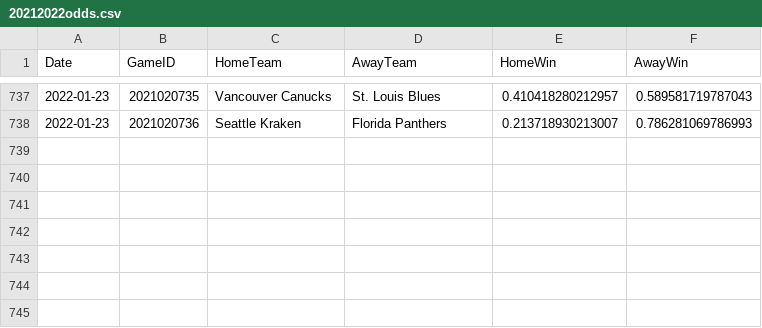
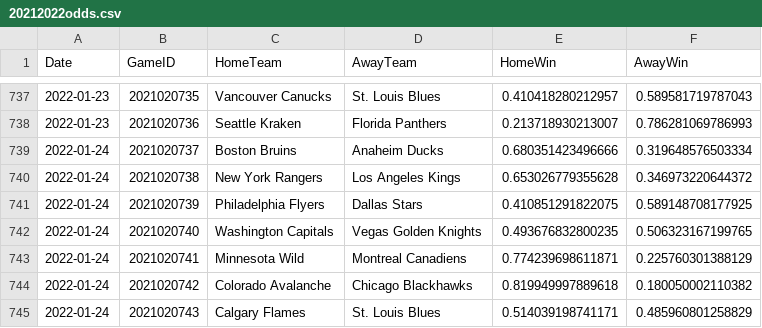
Before and after one commit to pbulsink/HockeyModel, a CSV file: data-raw/20212022odds.csv, drawn as a sheet; only a part is shown, gaps mark what is left out.

```diff
--- a/data-raw/20212022odds.csv
+++ b/data-raw/20212022odds.csv
@@ -738 +738,8 @@
 2022-01-23,2021020736,"Seattle Kraken","Florida Panthers",0.213718930213007,0.786281069786993
+2022-01-24,2021020737,"Boston Bruins","Anaheim Ducks",0.680351423496666,0.319648576503334
+2022-01-24,2021020738,"New York Rangers","Los Angeles Kings",0.653026779355628,0.346973220644372
+2022-01-24,2021020739,"Philadelphia Flyers","Dallas Stars",0.410851291822075,0.589148708177925
+2022-01-24,2021020740,"Washington Capitals","Vegas Golden Knights",0.493676832800235,0.506323167199765
+2022-01-24,2021020741,"Minnesota Wild","Montreal Canadiens",0.774239698611871,0.225760301388129
+2022-01-24,2021020742,"Colorado Avalanche","Chicago Blackhawks",0.819949997889618,0.180050002110382
+2022-01-24,2021020743,"Calgary Flames","St. Louis Blues",0.514039198741171,0.485960801258829
```
Also changed, not shown: 8 other files.
